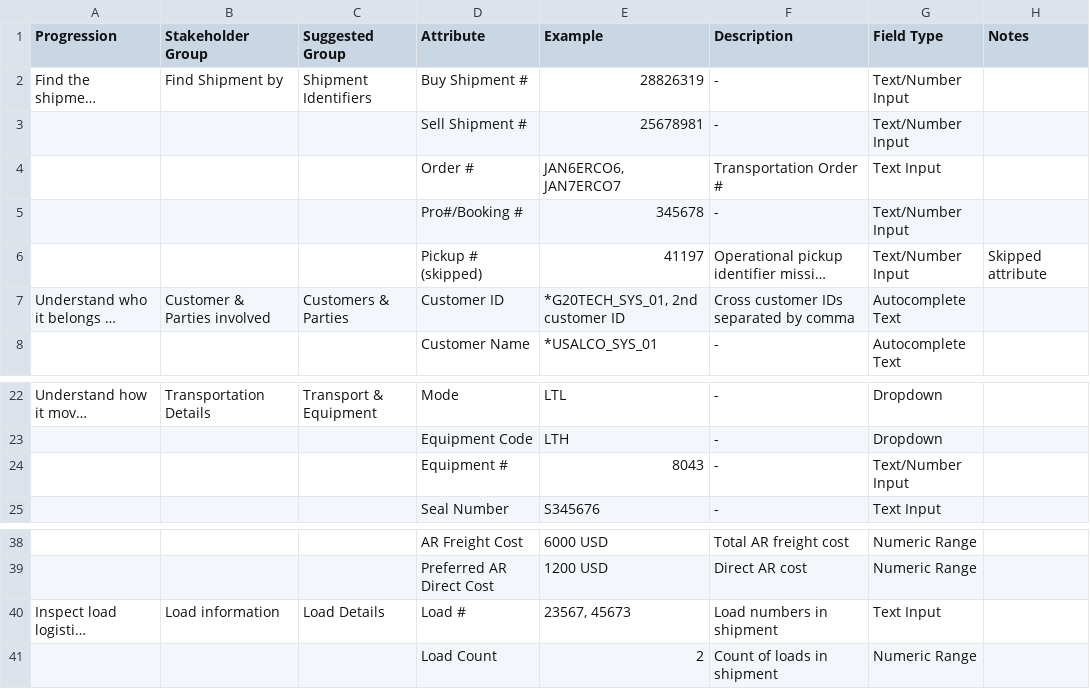
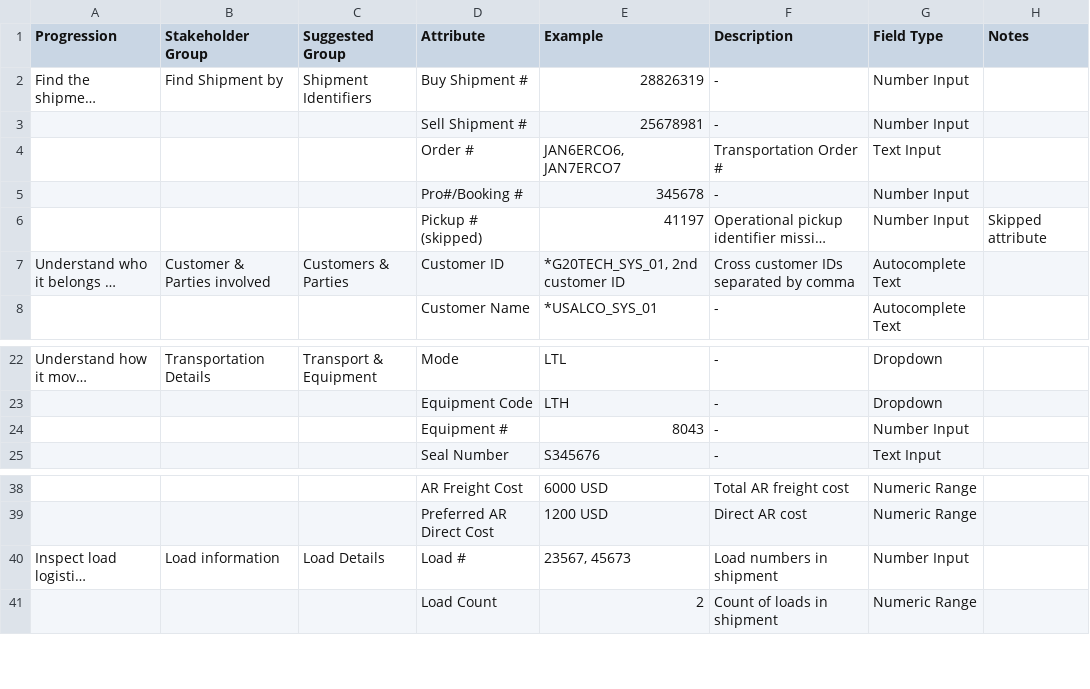
Before and after one commit to manuela-ramirez-odyssey-iris/odyssey-one, a CSV file: vault/10-domains/shipments/data/attributes-progression-grouping.csv, drawn as a sheet; only a part is shown, gaps mark what is left out; long unchanged cells end in …; the diff names each change by its address in the sheet, - before the commit and + after, or states it on an @@ line.

```diff
--- a/vault/10-domains/shipments/data/attributes-progression-grouping.csv
+++ b/vault/10-domains/shipments/data/attributes-progression-grouping.csv
-G2:G3 (Field Type): Text/Number Input
+G2:G3 (Field Type): Number Input
-G5:G6 (Field Type): Text/Number Input
+G5:G6 (Field Type): Number Input
-G24 (Field Type): Text/Number Input
+G24 (Field Type): Number Input
-G40 (Field Type): Text Input
+G40 (Field Type): Number Input
```
Also changed, not shown: 15 other files.
